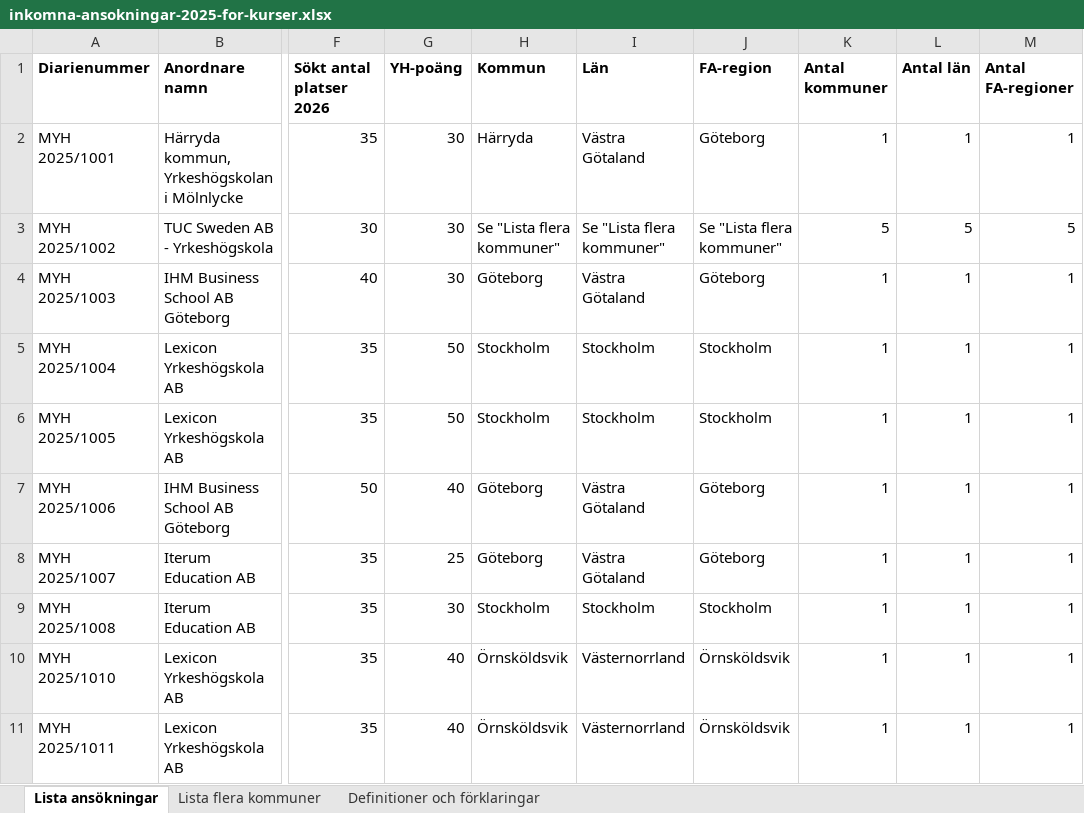
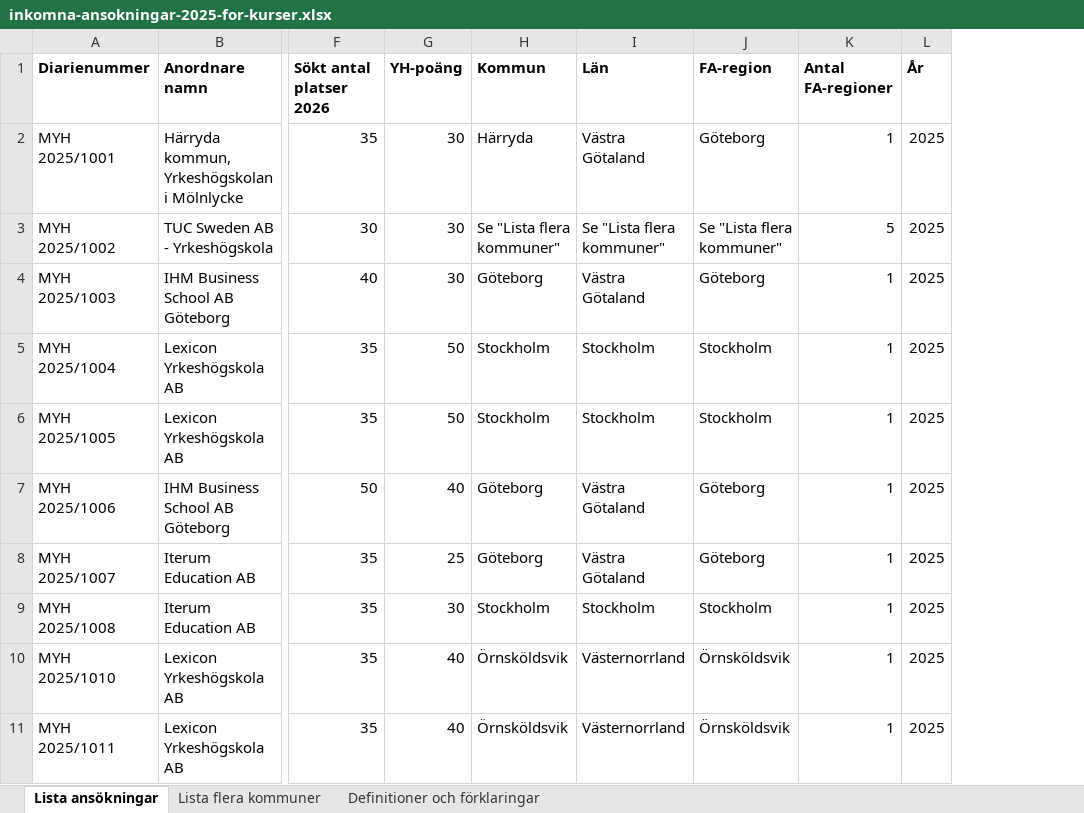
Before and after one commit to AntonBackeus/DataVisualisering_Projekt_YhKollen_G1, an Excel workbook: data/course/inkomna-ansokningar-2025-for-kurser.xlsx, sheet Lista ansökningar, drawn as a sheet; only a part is shown, gaps mark what is left out; values as stored, in another font and other column widths than the file's, no borders; conditional formats not drawn; removed rows and columns are numbered as before the commit, all else as after; the diff names each change by its address in the sheet, - before the commit and + after, or states it on an @@ line.

```diff
--- a/data/course/inkomna-ansokningar-2025-for-kurser.xlsx (sheet Lista ansökningar)
+++ b/data/course/inkomna-ansokningar-2025-for-kurser.xlsx (sheet Lista ansökningar)
-column K (Antal kommuner), rows 2-11: 1 | 5 | 1 | 1 | 1 | 1 | 1 | 1 | 1 | 1
-column L (Antal län), rows 2-11: 1 | 5 | 1 | 1 | 1 | 1 | 1 | 1 | 1 | 1
+column L (År), rows 2-11: all 2025
```
Also changed, not shown: data/program/resultat-ansokningsomgang-2020.xlsx, data/program/resultat-ansokningsomgang-2021.xlsx, 9 other files.
